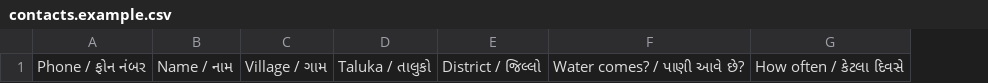
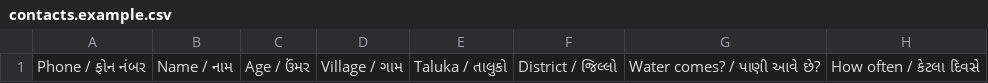
Before and after one commit to shashankpithva/gujju_assistant-, a CSV file: agent/contacts.example.csv, drawn as a sheet; only a part is shown; the diff names each change by its address in the sheet, - before the commit and + after, or states it on an @@ line.

```diff
--- a/agent/contacts.example.csv
+++ b/agent/contacts.example.csv
+column C, row 1: Age / ઉંમર
```
Also changed, not shown: 16 other files.
